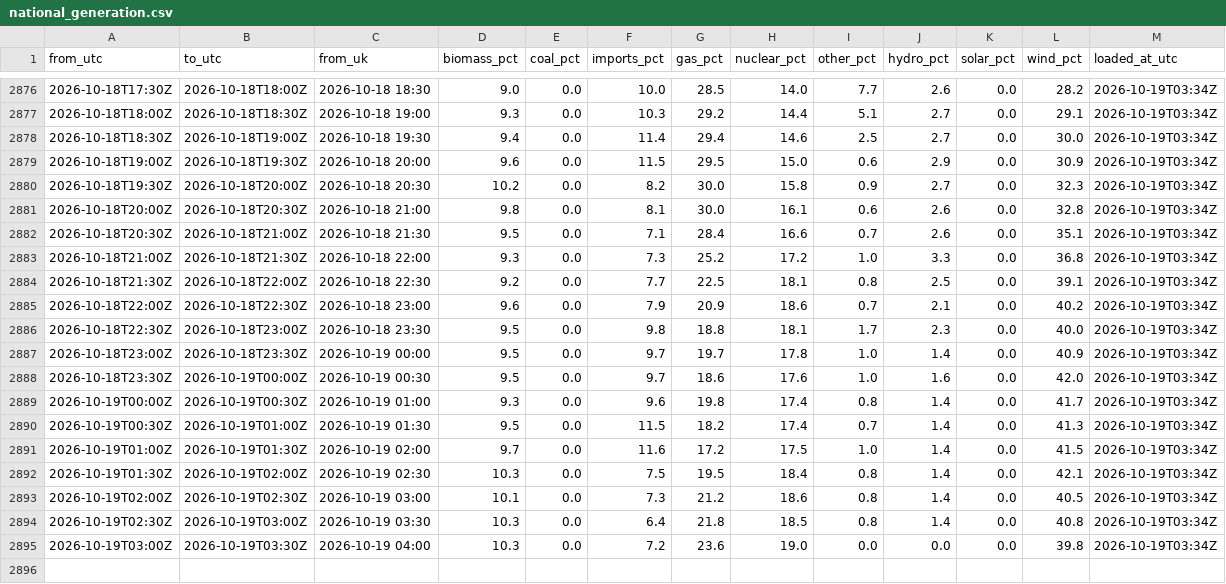
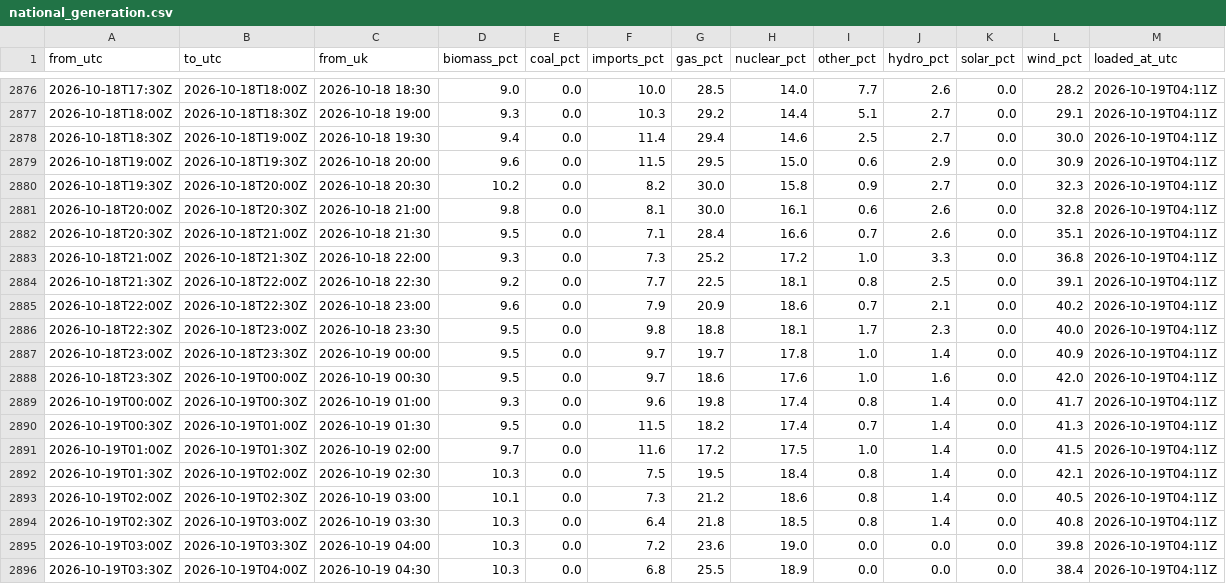
Before and after one commit to raphaliyarohit-collab/uk-grid-carbon, a CSV file: data/national_generation.csv, drawn as a sheet; only a part is shown, gaps mark what is left out; the diff covers the shown part only.

```diff
--- a/data/national_generation.csv
+++ b/data/national_generation.csv
@@ -2876,20 +2876,21 @@ from_utc,to_utc,from_uk,biomass_pct,coal_pct,imports_pct,gas_pct,nuclear_pct,oth
-2026-10-18T17:30Z,2026-10-18T18:00Z,2026-10-18 18:30,9.0,0.0,10.0,28.5,14.0,7.7,2.6,0.0,28.2,2026-10-19T03:34Z
-2026-10-18T18:00Z,2026-10-18T18:30Z,2026-10-18 19:00,9.3,0.0,10.3,29.2,14.4,5.1,2.7,0.0,29.1,2026-10-19T03:34Z
-2026-10-18T18:30Z,2026-10-18T19:00Z,2026-10-18 19:30,9.4,0.0,11.4,29.4,14.6,2.5,2.7,0.0,30.0,2026-10-19T03:34Z
-2026-10-18T19:00Z,2026-10-18T19:30Z,2026-10-18 20:00,9.6,0.0,11.5,29.5,15.0,0.6,2.9,0.0,30.9,2026-10-19T03:34Z
-2026-10-18T19:30Z,2026-10-18T20:00Z,2026-10-18 20:30,10.2,0.0,8.2,30.0,15.8,0.9,2.7,0.0,32.3,2026-10-19T03:34Z
-2026-10-18T20:00Z,2026-10-18T20:30Z,2026-10-18 21:00,9.8,0.0,8.1,30.0,16.1,0.6,2.6,0.0,32.8,2026-10-19T03:34Z
-2026-10-18T20:30Z,2026-10-18T21:00Z,2026-10-18 21:30,9.5,0.0,7.1,28.4,16.6,0.7,2.6,0.0,35.1,2026-10-19T03:34Z
-2026-10-18T21:00Z,2026-10-18T21:30Z,2026-10-18 22:00,9.3,0.0,7.3,25.2,17.2,1.0,3.3,0.0,36.8,2026-10-19T03:34Z
-2026-10-18T21:30Z,2026-10-18T22:00Z,2026-10-18 22:30,9.2,0.0,7.7,22.5,18.1,0.8,2.5,0.0,39.1,2026-10-19T03:34Z
-2026-10-18T22:00Z,2026-10-18T22:30Z,2026-10-18 23:00,9.6,0.0,7.9,20.9,18.6,0.7,2.1,0.0,40.2,2026-10-19T03:34Z
-2026-10-18T22:30Z,2026-10-18T23:00Z,2026-10-18 23:30,9.5,0.0,9.8,18.8,18.1,1.7,2.3,0.0,40.0,2026-10-19T03:34Z
-2026-10-18T23:00Z,2026-10-18T23:30Z,2026-10-19 00:00,9.5,0.0,9.7,19.7,17.8,1.0,1.4,0.0,40.9,2026-10-19T03:34Z
-2026-10-18T23:30Z,2026-10-19T00:00Z,2026-10-19 00:30,9.5,0.0,9.7,18.6,17.6,1.0,1.6,0.0,42.0,2026-10-19T03:34Z
-2026-10-19T00:00Z,2026-10-19T00:30Z,2026-10-19 01:00,9.3,0.0,9.6,19.8,17.4,0.8,1.4,0.0,41.7,2026-10-19T03:34Z
-2026-10-19T00:30Z,2026-10-19T01:00Z,2026-10-19 01:30,9.5,0.0,11.5,18.2,17.4,0.7,1.4,0.0,41.3,2026-10-19T03:34Z
-2026-10-19T01:00Z,2026-10-19T01:30Z,2026-10-19 02:00,9.7,0.0,11.6,17.2,17.5,1.0,1.4,0.0,41.5,2026-10-19T03:34Z
-2026-10-19T01:30Z,2026-10-19T02:00Z,2026-10-19 02:30,10.3,0.0,7.5,19.5,18.4,0.8,1.4,0.0,42.1,2026-10-19T03:34Z
-2026-10-19T02:00Z,2026-10-19T02:30Z,2026-10-19 03:00,10.1,0.0,7.3,21.2,18.6,0.8,1.4,0.0,40.5,2026-10-19T03:34Z
-2026-10-19T02:30Z,2026-10-19T03:00Z,2026-10-19 03:30,10.3,0.0,6.4,21.8,18.5,0.8,1.4,0.0,40.8,2026-10-19T03:34Z
-2026-10-19T03:00Z,2026-10-19T03:30Z,2026-10-19 04:00,10.3,0.0,7.2,23.6,19.0,0.0,0.0,0.0,39.8,2026-10-19T03:34Z
+2026-10-18T17:30Z,2026-10-18T18:00Z,2026-10-18 18:30,9.0,0.0,10.0,28.5,14.0,7.7,2.6,0.0,28.2,2026-10-19T04:11Z
+2026-10-18T18:00Z,2026-10-18T18:30Z,2026-10-18 19:00,9.3,0.0,10.3,29.2,14.4,5.1,2.7,0.0,29.1,2026-10-19T04:11Z
+2026-10-18T18:30Z,2026-10-18T19:00Z,2026-10-18 19:30,9.4,0.0,11.4,29.4,14.6,2.5,2.7,0.0,30.0,2026-10-19T04:11Z
+2026-10-18T19:00Z,2026-10-18T19:30Z,2026-10-18 20:00,9.6,0.0,11.5,29.5,15.0,0.6,2.9,0.0,30.9,2026-10-19T04:11Z
+2026-10-18T19:30Z,2026-10-18T20:00Z,2026-10-18 20:30,10.2,0.0,8.2,30.0,15.8,0.9,2.7,0.0,32.3,2026-10-19T04:11Z
+2026-10-18T20:00Z,2026-10-18T20:30Z,2026-10-18 21:00,9.8,0.0,8.1,30.0,16.1,0.6,2.6,0.0,32.8,2026-10-19T04:11Z
+2026-10-18T20:30Z,2026-10-18T21:00Z,2026-10-18 21:30,9.5,0.0,7.1,28.4,16.6,0.7,2.6,0.0,35.1,2026-10-19T04:11Z
+2026-10-18T21:00Z,2026-10-18T21:30Z,2026-10-18 22:00,9.3,0.0,7.3,25.2,17.2,1.0,3.3,0.0,36.8,2026-10-19T04:11Z
+2026-10-18T21:30Z,2026-10-18T22:00Z,2026-10-18 22:30,9.2,0.0,7.7,22.5,18.1,0.8,2.5,0.0,39.1,2026-10-19T04:11Z
+2026-10-18T22:00Z,2026-10-18T22:30Z,2026-10-18 23:00,9.6,0.0,7.9,20.9,18.6,0.7,2.1,0.0,40.2,2026-10-19T04:11Z
+2026-10-18T22:30Z,2026-10-18T23:00Z,2026-10-18 23:30,9.5,0.0,9.8,18.8,18.1,1.7,2.3,0.0,40.0,2026-10-19T04:11Z
+2026-10-18T23:00Z,2026-10-18T23:30Z,2026-10-19 00:00,9.5,0.0,9.7,19.7,17.8,1.0,1.4,0.0,40.9,2026-10-19T04:11Z
+2026-10-18T23:30Z,2026-10-19T00:00Z,2026-10-19 00:30,9.5,0.0,9.7,18.6,17.6,1.0,1.6,0.0,42.0,2026-10-19T04:11Z
+2026-10-19T00:00Z,2026-10-19T00:30Z,2026-10-19 01:00,9.3,0.0,9.6,19.8,17.4,0.8,1.4,0.0,41.7,2026-10-19T04:11Z
+2026-10-19T00:30Z,2026-10-19T01:00Z,2026-10-19 01:30,9.5,0.0,11.5,18.2,17.4,0.7,1.4,0.0,41.3,2026-10-19T04:11Z
+2026-10-19T01:00Z,2026-10-19T01:30Z,2026-10-19 02:00,9.7,0.0,11.6,17.2,17.5,1.0,1.4,0.0,41.5,2026-10-19T04:11Z
+2026-10-19T01:30Z,2026-10-19T02:00Z,2026-10-19 02:30,10.3,0.0,7.5,19.5,18.4,0.8,1.4,0.0,42.1,2026-10-19T04:11Z
+2026-10-19T02:00Z,2026-10-19T02:30Z,2026-10-19 03:00,10.1,0.0,7.3,21.2,18.6,0.8,1.4,0.0,40.5,2026-10-19T04:11Z
+2026-10-19T02:30Z,2026-10-19T03:00Z,2026-10-19 03:30,10.3,0.0,6.4,21.8,18.5,0.8,1.4,0.0,40.8,2026-10-19T04:11Z
+2026-10-19T03:00Z,2026-10-19T03:30Z,2026-10-19 04:00,10.3,0.0,7.2,23.6,19.0,0.0,0.0,0.0,39.8,2026-10-19T04:11Z
+2026-10-19T03:30Z,2026-10-19T04:00Z,2026-10-19 04:30,10.3,0.0,6.8,25.5,18.9,0.0,0.0,0.0,38.4,2026-10-19T04:11Z
```
Also changed, not shown: 27 edited cells elsewhere in this file, data/national_intensity.csv, data/regional_forecast_48h.csv, 1 other file.
